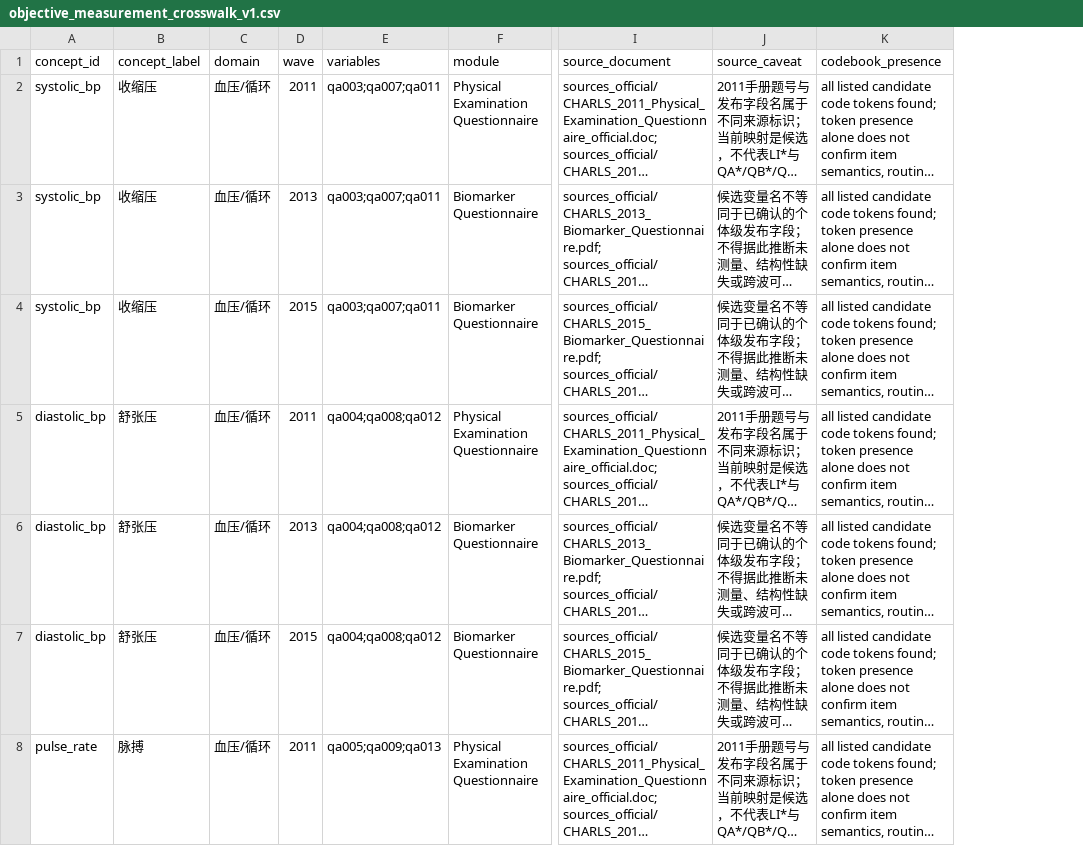
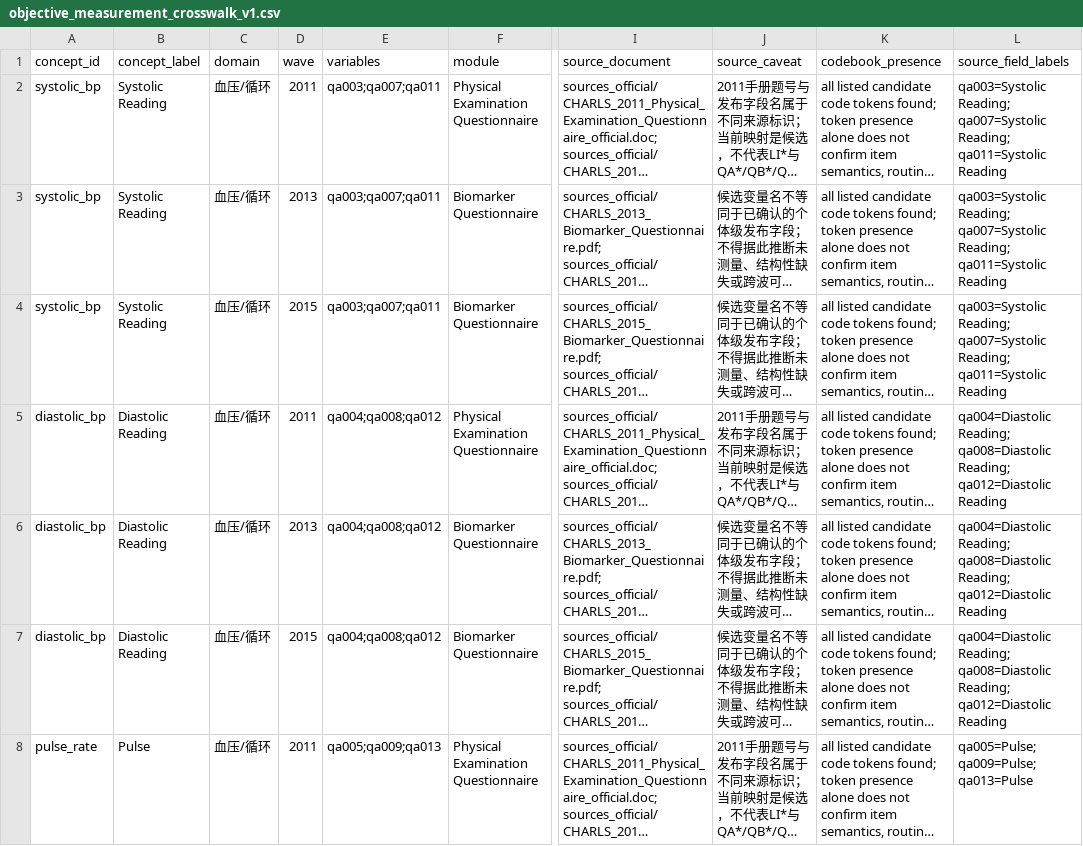
Before and after one commit to calebchu40-gif/charls-exwas-atlas, a CSV file: audit/objective_measurement_crosswalk_v1.csv, drawn as a sheet; only a part is shown, gaps mark what is left out; long unchanged cells end in …; the diff covers the shown part only; the diff names each change by its address in the sheet, - before the commit and + after, or states it on an @@ line.

```diff
--- a/audit/objective_measurement_crosswalk_v1.csv
+++ b/audit/objective_measurement_crosswalk_v1.csv
+column L (source_field_labels), rows 2-8: qa003=Systolic Reading; qa007=Systolic Reading; qa011=Systolic Reading | qa003=Systolic Reading; qa007=Systolic Reading; qa011=Systolic Reading | qa003=Systolic Reading; qa007=Systolic Reading; qa011=Systolic Reading | qa004=Diastolic Reading; qa008=Diastolic Reading; qa012=Diastolic Reading | qa004=Diastolic Reading; qa008=Diastolic Reading; qa012=Diastolic Reading | qa004=Diastolic Reading; qa008=Diastolic Reading; qa012=Diastolic Reading | qa005=Pulse; qa009=Pulse; qa013=Pulse
-B2:B4 (concept_label): 收缩压
+B2:B4 (concept_label): Systolic Reading
-B5:B7 (concept_label): 舒张压
+B5:B7 (concept_label): Diastolic Reading
-B8 (concept_label): 脉搏
+B8 (concept_label): Pulse
```
Also changed, not shown: 38 edited cells elsewhere in this file, audit/ep_concept_candidate_summary_v1.csv, 16 other files.
